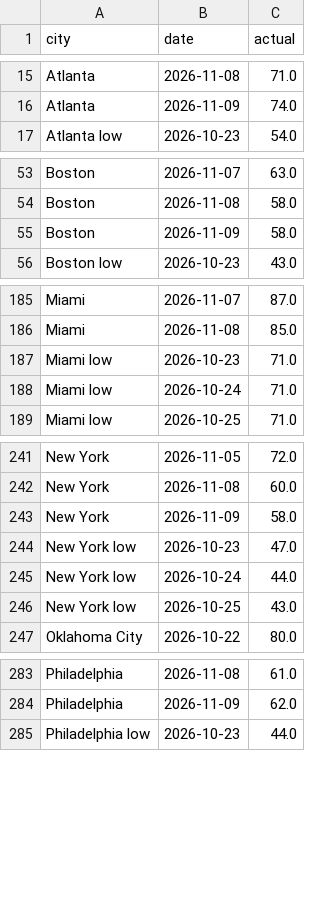
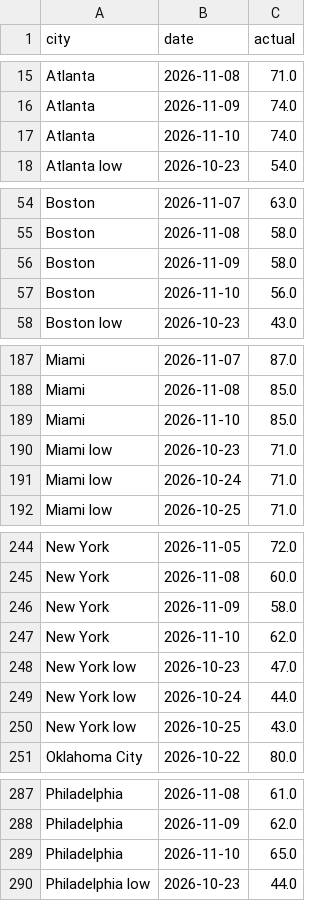
Before and after one commit to kieroncg44/weather-bot, a CSV file: actuals.csv, drawn as a sheet; only a part is shown, gaps mark what is left out; the diff covers the shown part only.

```diff
--- a/actuals.csv
+++ b/actuals.csv
@@ -16,2 +16,3 @@ Atlanta,2026-11-08,71.0
 Atlanta,2026-11-09,74.0
+Atlanta,2026-11-10,74.0
 Atlanta low,2026-10-23,54.0
@@ -55,2 +56,3 @@ Boston,2026-11-08,58.0
 Boston,2026-11-09,58.0
+Boston,2026-11-10,56.0
 Boston low,2026-10-23,43.0
@@ -186,2 +188,3 @@ Miami,2026-11-07,87.0
 Miami,2026-11-08,85.0
+Miami,2026-11-10,85.0
 Miami low,2026-10-23,71.0
@@ -243,2 +246,3 @@ New York,2026-11-08,60.0
 New York,2026-11-09,58.0
+New York,2026-11-10,62.0
 New York low,2026-10-23,47.0
@@ -284,2 +288,3 @@ Philadelphia,2026-11-08,61.0
 Philadelphia,2026-11-09,62.0
+Philadelphia,2026-11-10,65.0
 Philadelphia low,2026-10-23,44.0
```
Also changed, not shown: 1 added row elsewhere in this file, forecasts.csv, paper_trades.csv, 5 other files.
